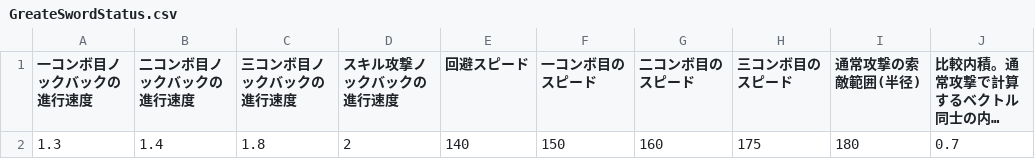
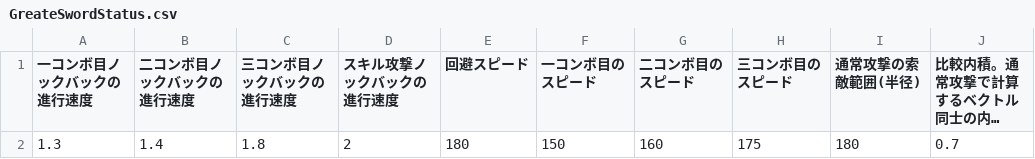
Before and after one commit to KuniuYuhi/k.k, a CSV file: k.k/Game/Assets/CSV/WeaponUniqueStatus/GreateSwordStatus.csv, drawn as a sheet; only a part is shown; long unchanged cells end in …; the diff names each change by its address in the sheet, - before the commit and + after, or states it on an @@ line.

```diff
--- a/k.k/Game/Assets/CSV/WeaponUniqueStatus/GreateSwordStatus.csv
+++ b/k.k/Game/Assets/CSV/WeaponUniqueStatus/GreateSwordStatus.csv
-E2 (回避スピード): 140
+E2 (回避スピード): 180
```
Also changed, not shown: k.k/Game/Assets/CSV/WeaponUniqueStatus/BowArrowStatus.csv, 3 other files.
